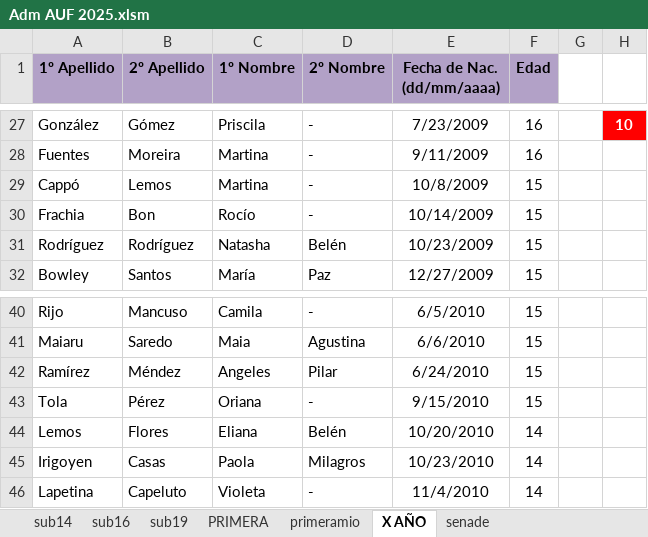
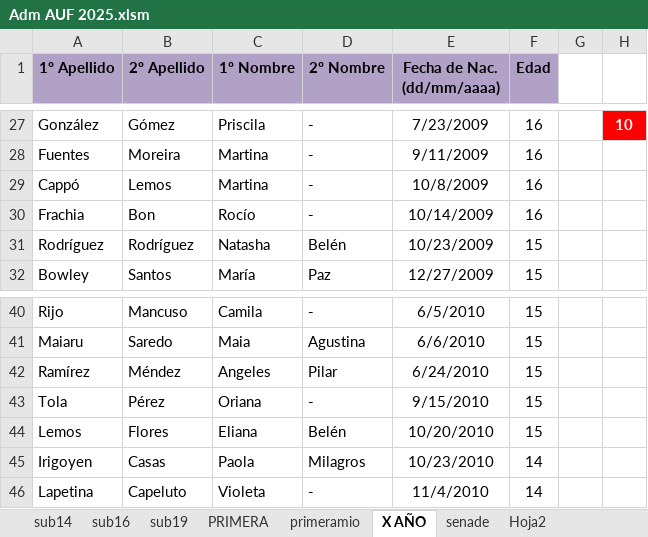
Before and after one commit to moriaaresburgos/liverpoolfemenino, an Excel workbook: docs/imagenes/Adm AUF 2025.xlsm, sheet X AÑO, drawn as a sheet; only a part is shown, gaps mark what is left out; values as stored, in another font and other column widths than the file's, no borders; charts and pictures not drawn; the diff names each change by its address in the sheet, - before the commit and + after, or states it on an @@ line.

```diff
--- a/docs/imagenes/Adm AUF 2025.xlsm (sheet X AÑO)
+++ b/docs/imagenes/Adm AUF 2025.xlsm (sheet X AÑO)
+sheet tab: Hoja2
-F29:F30 (Edad): 15
+F29:F30 (Edad): 16
-F44 (Edad): 14
+F44 (Edad): 15
```
Also changed, not shown: sheet PRIMERA, sheet sub14, sheet senade, sheet sub16, sheet sub19, formulas that keep their value.
